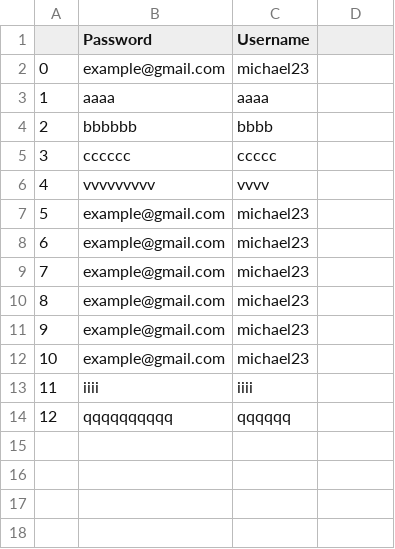
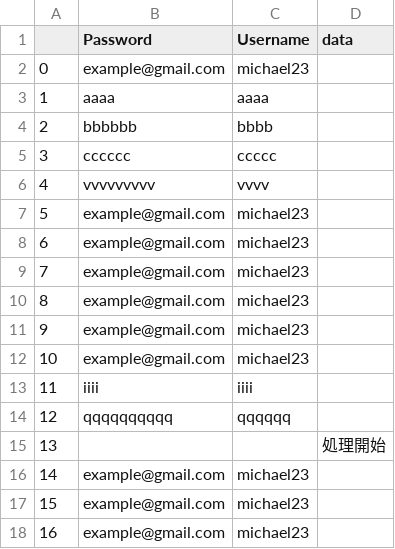
Before and after one commit to HamaruKi0303/flask-black-dashboard, a CSV file: apps/static/assets/data/form_data.csv, drawn as a sheet; the diff names each change by its address in the sheet, - before the commit and + after, or states it on an @@ line.

```diff
--- a/apps/static/assets/data/form_data.csv
+++ b/apps/static/assets/data/form_data.csv
-D1: (empty)
+D1: data
+row 15: 13 |  |  | 処理開始
+row 16: 14 | example@gmail.com | michael23
+row 17: 15 | example@gmail.com | michael23
+row 18: 16 | example@gmail.com | michael23
```
Also changed, not shown: 6 other files.
